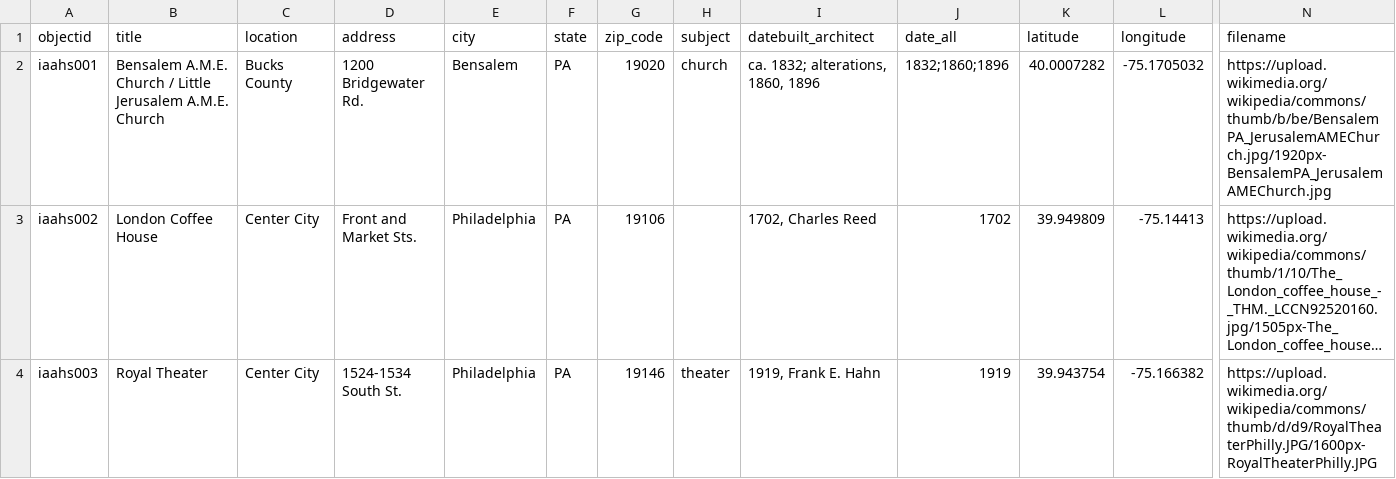
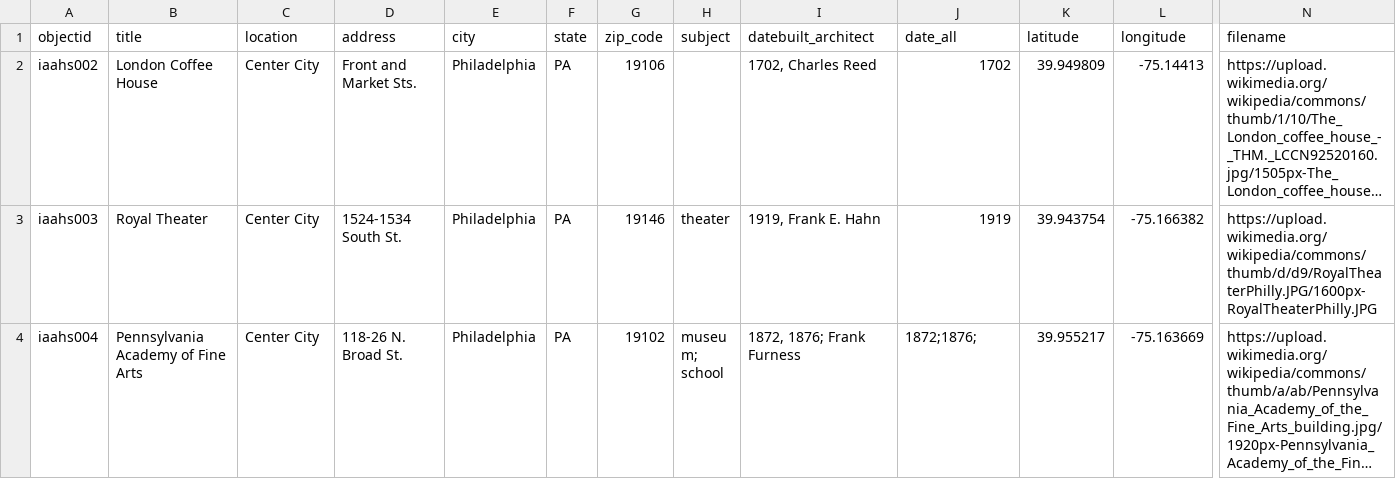
Before and after one commit to dreamlab-jnm/dreamlab-2024, a CSV file: _data/dreamlab2024_dates.csv, drawn as a sheet; only a part is shown, gaps mark what is left out; the shorter side is filled out with more unchanged rows; long unchanged cells end in …; rows hold the shown columns only; the diff names each change by its address in the sheet, - before the commit and + after, or states it on an @@ line.

Commit message:
delete bensalem

```diff
--- a/_data/dreamlab2024_dates.csv
+++ b/_data/dreamlab2024_dates.csv
-row 2: iaahs001 | Bensalem A.M.E. Church / Little Jerusalem A.M.E. Church | Bucks County | 1200 Bridgewater Rd. | Bensalem | PA | 19020 | church | ca. 1832; alterations, 1860, 1896 | 1832;1860;1896 | 40.0007282 | -75.1705032 | https://upload.wikimedia.org/wikipedia/commons/thumb/b/be/BensalemPA_JerusalemAMEChurch.jpg/1920px-BensalemPA_JerusalemAMEChurch.jpg
```
Also changed, not shown: 1 other file.
